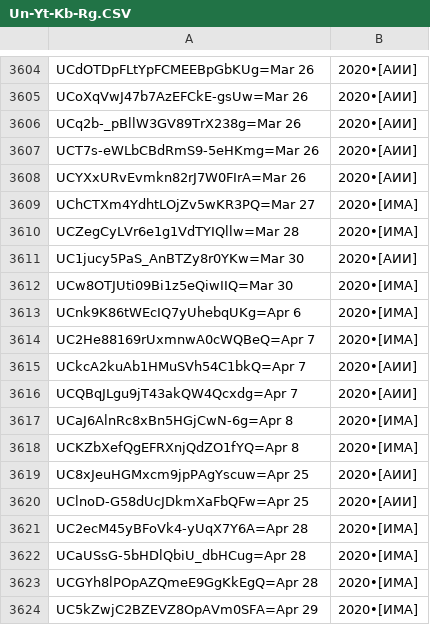
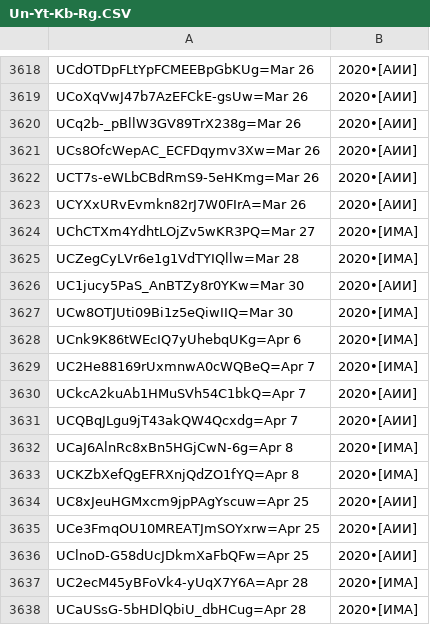
Before and after one commit to FeignedAccomplice/YOUTUBOTS, a CSV file: Un-Yt-Kb-Rg.CSV, drawn as a sheet; only a part is shown, gaps mark what is left out; the shorter side is filled out with more unchanged rows; the diff covers the shown part only.

```diff
--- a/Un-Yt-Kb-Rg.CSV
+++ b/Un-Yt-Kb-Rg.CSV
@@ -3606,2 +3620,3 @@ UCoXqVwJ47b7AzEFCkE-gsUw=Mar 26, 2020•[АИИ]
 UCq2b-_pBllW3GV89TrX238g=Mar 26, 2020•[АИИ]
+UCs8OfcWepAC_ECFDqymv3Xw=Mar 26, 2020•[АИИ]
 UCT7s-eWLbCBdRmS9-5eHKmg=Mar 26, 2020•[АИИ]
@@ -3619,2 +3634,3 @@ UCKZbXefQgEFRXnjQdZO1fYQ=Apr 8, 2020•[ИМА]
 UC8xJeuHGMxcm9jpPAgYscuw=Apr 25, 2020•[АИИ]
+UCe3FmqOU10MREATJmSOYxrw=Apr 25, 2020•[АИИ]
 UClnoD-G58dUcJDkmXaFbQFw=Apr 25, 2020•[АИИ]
```
Also changed, not shown: 16 added rows elsewhere in this file.
